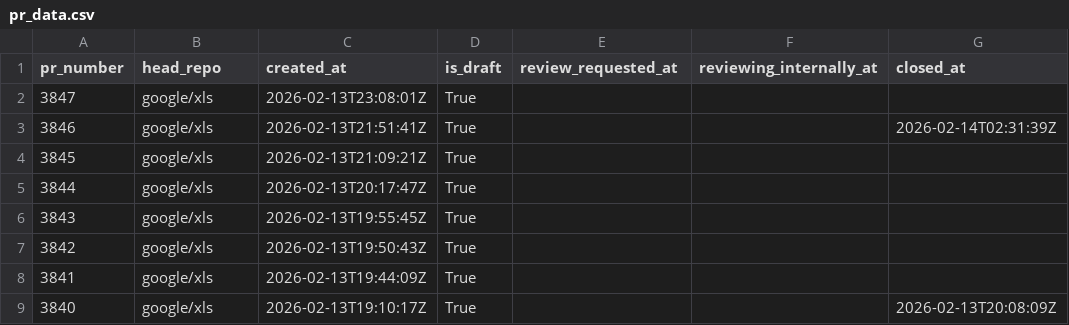
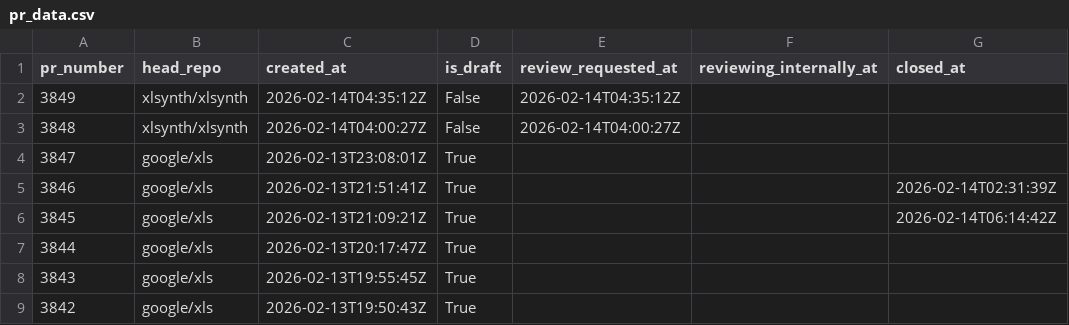
Before and after one commit to xlsynth/xls-pr-data, a CSV file: pr_data.csv, drawn as a sheet; only a part is shown; the shorter side is filled out with more unchanged rows.

```diff
--- a/pr_data.csv
+++ b/pr_data.csv
@@ -1,5 +1,7 @@
 pr_number,head_repo,created_at,is_draft,review_requested_at,reviewing_internally_at,closed_at
+3849,xlsynth/xlsynth,2026-02-14T04:35:12Z,False,2026-02-14T04:35:12Z,,
+3848,xlsynth/xlsynth,2026-02-14T04:00:27Z,False,2026-02-14T04:00:27Z,,
 3847,google/xls,2026-02-13T23:08:01Z,True,,,
 3846,google/xls,2026-02-13T21:51:41Z,True,,,2026-02-14T02:31:39Z
-3845,google/xls,2026-02-13T21:09:21Z,True,,,
+3845,google/xls,2026-02-13T21:09:21Z,True,,,2026-02-14T06:14:42Z
 3844,google/xls,2026-02-13T20:17:47Z,True,,,
```
Also changed, not shown: 3 other files.
